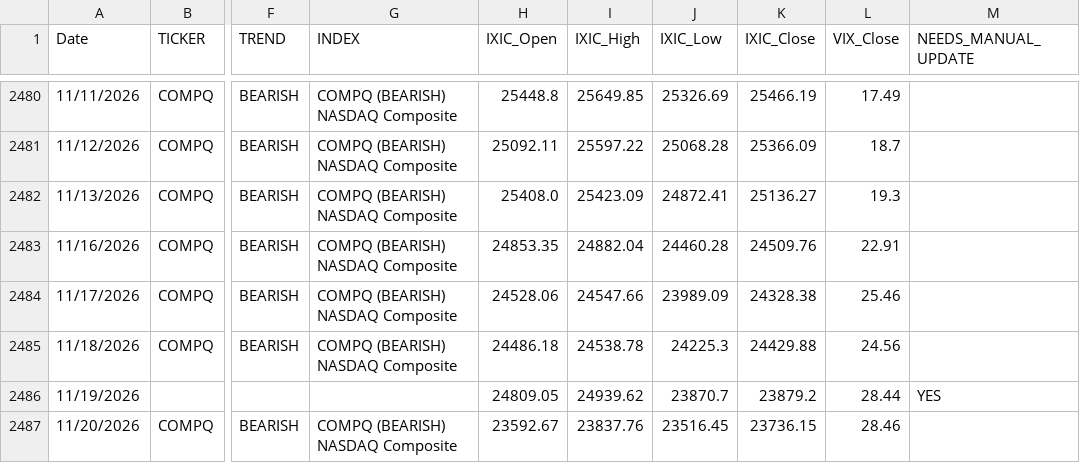
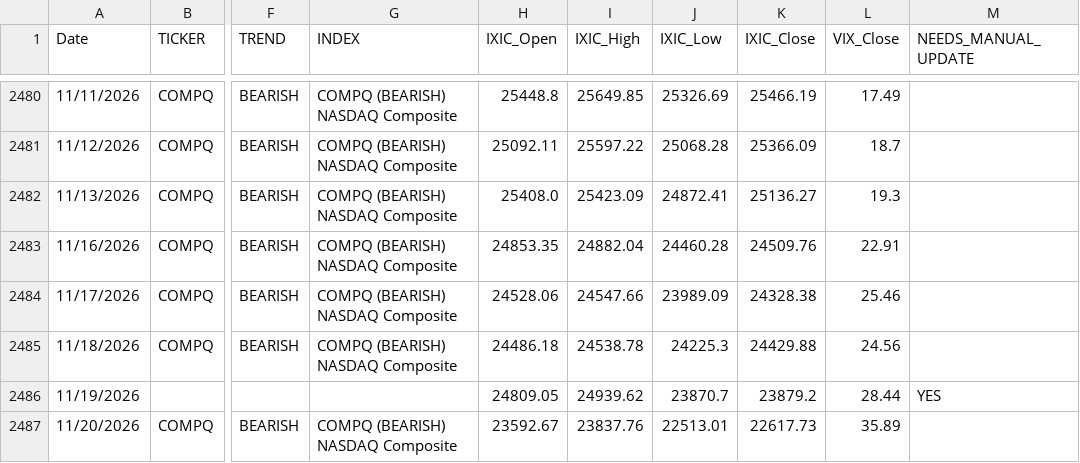
Before and after one commit to dchebows/HE-analysis-pipeline, a CSV file: Risk_Range_Data/04_enriched/COMPQ_enriched.csv, drawn as a sheet; only a part is shown, gaps mark what is left out; the diff names each change by its address in the sheet, - before the commit and + after, or states it on an @@ line.

```diff
--- a/Risk_Range_Data/04_enriched/COMPQ_enriched.csv
+++ b/Risk_Range_Data/04_enriched/COMPQ_enriched.csv
-J2487 (IXIC_Low): 23516.45
+J2487 (IXIC_Low): 22513.01
-K2487 (IXIC_Close): 23736.15
+K2487 (IXIC_Close): 22617.73
-L2487 (VIX_Close): 28.46
+L2487 (VIX_Close): 35.89
```
Also changed, not shown: Risk_Range_Data/04_enriched/AAPL_enriched.csv, Risk_Range_Data/04_enriched/BITCOIN_enriched.csv, 14 other files.
